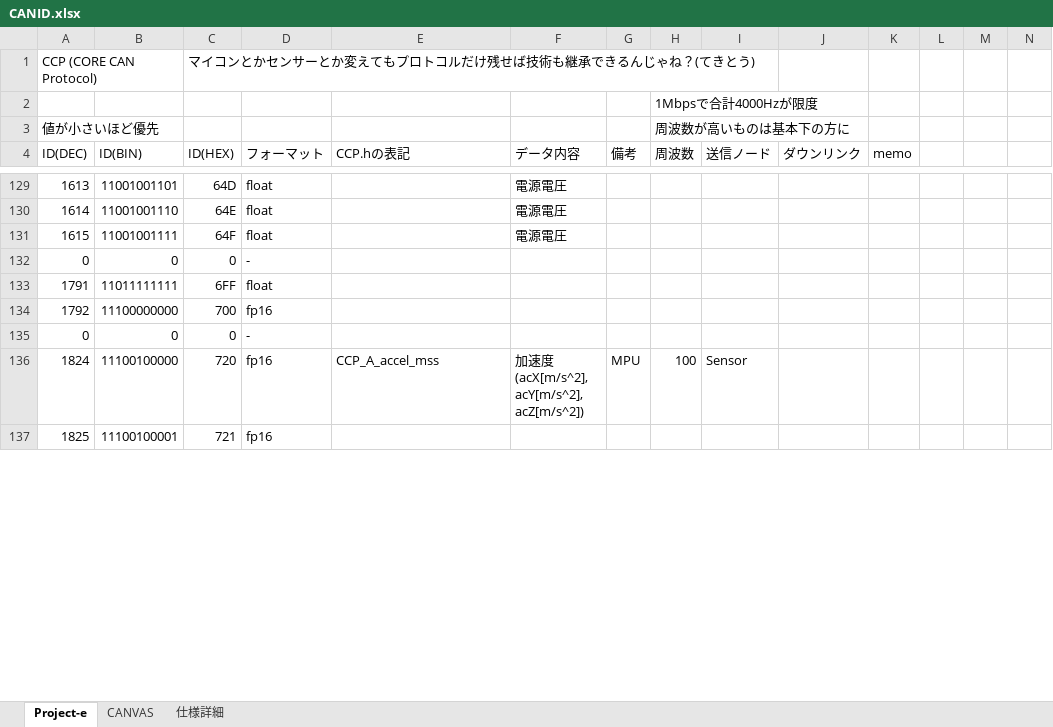
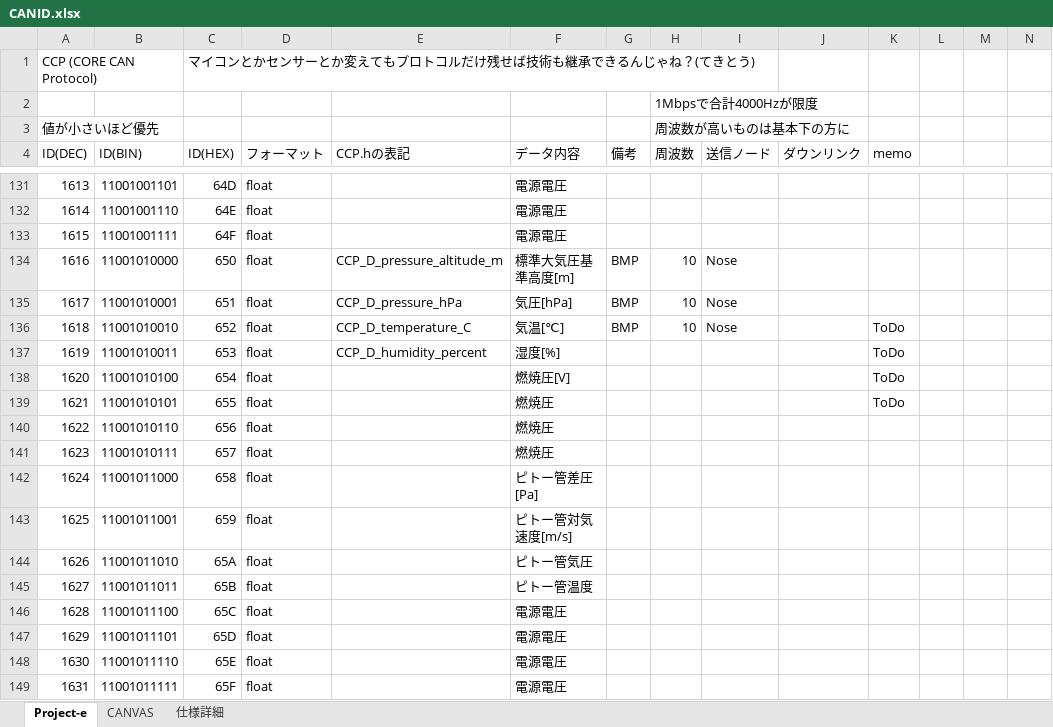
Before and after one commit to core-rocket/CCP, an Excel workbook: CANID.xlsx, sheet Project-e, drawn as a sheet; only a part is shown, gaps mark what is left out; the shorter side is filled out with more unchanged rows; values as stored, in another font and other column widths than the file's, no borders; rows hold the shown columns only; the diff covers the shown part only; the diff names each change by its address in the sheet, - before the commit and + after, or states it on an @@ line.

```diff
--- a/CANID.xlsx (sheet Project-e)
+++ b/CANID.xlsx (sheet Project-e)
+row 134: 1616 | 11001010000 | 650 | float | CCP_D_pressure_altitude_m | 標準大気圧基準高度[m] | BMP | 10 | Nose
+row 135: 1617 | 11001010001 | 651 | float | CCP_D_pressure_hPa | 気圧[hPa] | BMP | 10 | Nose
+row 136: 1618 | 11001010010 | 652 | float | CCP_D_temperature_C | 気温[℃] | BMP | 10 | Nose |  | ToDo
+row 137: 1619 | 11001010011 | 653 | float | CCP_D_humidity_percent | 湿度[%] |  |  |  |  | ToDo
+row 138: 1620 | 11001010100 | 654 | float |  | 燃焼圧[V] |  |  |  |  | ToDo
+row 139: 1621 | 11001010101 | 655 | float |  | 燃焼圧 |  |  |  |  | ToDo
+row 140: 1622 | 11001010110 | 656 | float |  | 燃焼圧
+row 141: 1623 | 11001010111 | 657 | float |  | 燃焼圧
+row 142: 1624 | 11001011000 | 658 | float |  | ピトー管差圧[Pa]
+row 143: 1625 | 11001011001 | 659 | float |  | ピトー管対気速度[m/s]
+row 144: 1626 | 11001011010 | 65A | float |  | ピトー管気圧
+row 145: 1627 | 11001011011 | 65B | float |  | ピトー管温度
+row 146: 1628 | 11001011100 | 65C | float |  | 電源電圧
+row 147: 1629 | 11001011101 | 65D | float |  | 電源電圧
+row 148: 1630 | 11001011110 | 65E | float |  | 電源電圧
+row 149: 1631 | 11001011111 | 65F | float |  | 電源電圧
```
Also changed, not shown: 50 added rows and 55 edited cells elsewhere in this sheet, formulas that keep their value, 1 other file.
